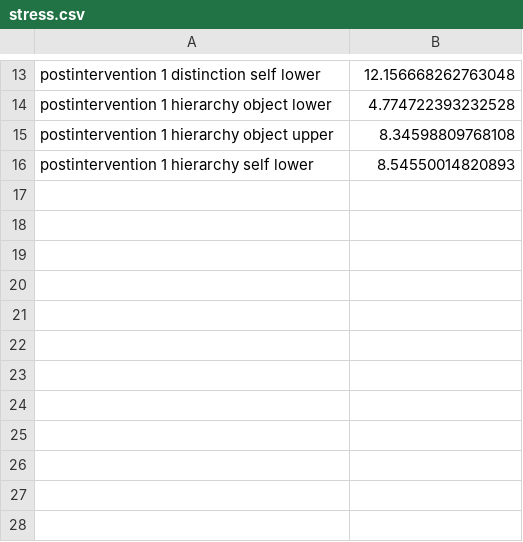
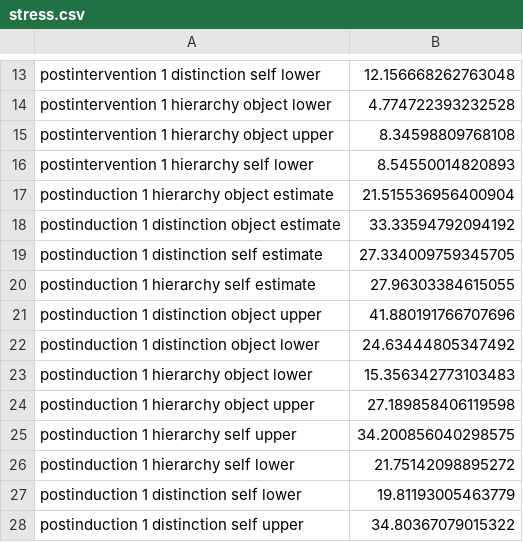
Before and after one commit to ianhussey/verification_foody_et_al_2013, a CSV file: data/extracted/foody 2013 thesis experiment 10/summary stats extracted from plots/stress.csv, drawn as a sheet; only a part is shown, gaps mark what is left out; the diff names each change by its address in the sheet, - before the commit and + after, or states it on an @@ line.

```diff
--- a/data/extracted/foody 2013 thesis experiment 10/summary stats extracted from plots/stress.csv
+++ b/data/extracted/foody 2013 thesis experiment 10/summary stats extracted from plots/stress.csv
+row 17: postinduction 1 hierarchy object estimate | 21.515536956400904
+row 18: postinduction 1 distinction object estimate | 33.33594792094192
+row 19: postinduction 1 distinction self estimate | 27.334009759345705
+row 20: postinduction 1 hierarchy self estimate | 27.96303384615055
+row 21: postinduction 1 distinction object upper | 41.880191766707696
+row 22: postinduction 1 distinction object lower | 24.63444805347492
+row 23: postinduction 1 hierarchy object lower | 15.356342773103483
+row 24: postinduction 1 hierarchy object upper | 27.189858406119598
+row 25: postinduction 1 hierarchy self upper | 34.200856040298575
+row 26: postinduction 1 hierarchy self lower | 21.75142098895272
+row 27: postinduction 1 distinction self lower | 19.81193005463779
+row 28: postinduction 1 distinction self upper | 34.80367079015322
```
Also changed, not shown: data/extracted/foody 2013 thesis experiment 10/data_extracted_all.csv, data/extracted/foody 2013 thesis experiment 10/summary stats extracted from plots/anxiety.csv, 19 other files.
